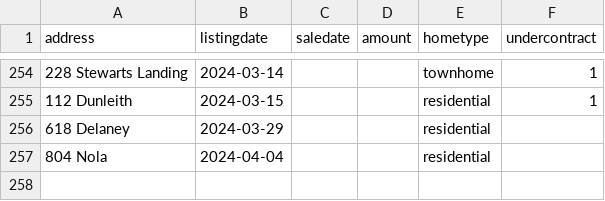
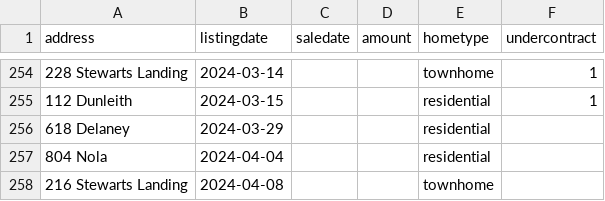
Before and after one commit to robhanssen/glenlake-homesales, a CSV file: sources/homesalesdata-source.csv, drawn as a sheet; only a part is shown, gaps mark what is left out; the diff names each change by its address in the sheet, - before the commit and + after, or states it on an @@ line.

Commit message:
new listing

```diff
--- a/sources/homesalesdata-source.csv
+++ b/sources/homesalesdata-source.csv
+row 258: 216 Stewarts Landing | 2024-04-08 |  |  | townhome
```
Also changed, not shown: 1 other file.
